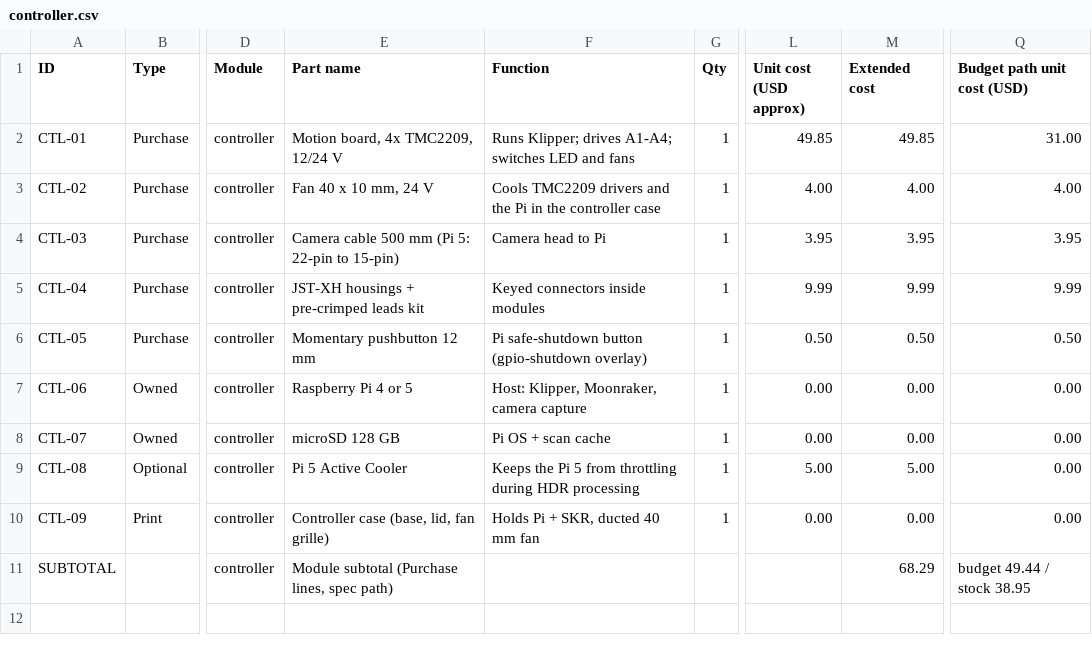
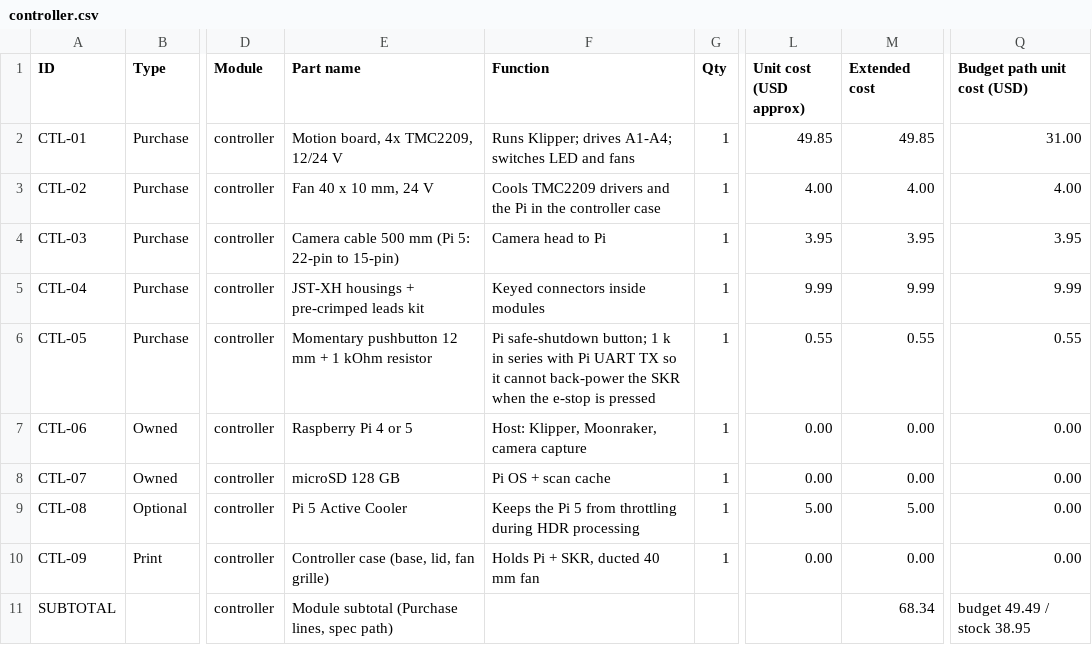
Before and after one commit to Normansrule/Gonioreflectometer-Open-Source, a CSV file: bom/modules/controller.csv, drawn as a sheet; only a part is shown, gaps mark what is left out; the diff names each change by its address in the sheet, - before the commit and + after, or states it on an @@ line.

```diff
--- a/bom/modules/controller.csv
+++ b/bom/modules/controller.csv
-E6 (Part name): Momentary pushbutton 12 mm
+E6 (Part name): Momentary pushbutton 12 mm + 1 kOhm resistor
-F6 (Function): Pi safe-shutdown button (gpio-shutdown overlay)
+F6 (Function): Pi safe-shutdown button; 1 k in series with Pi UART TX so it cannot back-power the SKR when the e-stop is pressed
-L6 (Unit cost (USD approx)): 0.50
+L6 (Unit cost (USD approx)): 0.55
-M6 (Extended cost): 0.50
+M6 (Extended cost): 0.55
-Q6 (Budget path unit cost (USD)): 0.50
+Q6 (Budget path unit cost (USD)): 0.55
-M11 (Extended cost): 68.29
+M11 (Extended cost): 68.34
-Q11 (Budget path unit cost (USD)): budget 49.44 / stock 38.95
+Q11 (Budget path unit cost (USD)): budget 49.49 / stock 38.95
```
Also changed, not shown: bom/master_bom.csv, bom/modules/power.csv, 10 other files.
